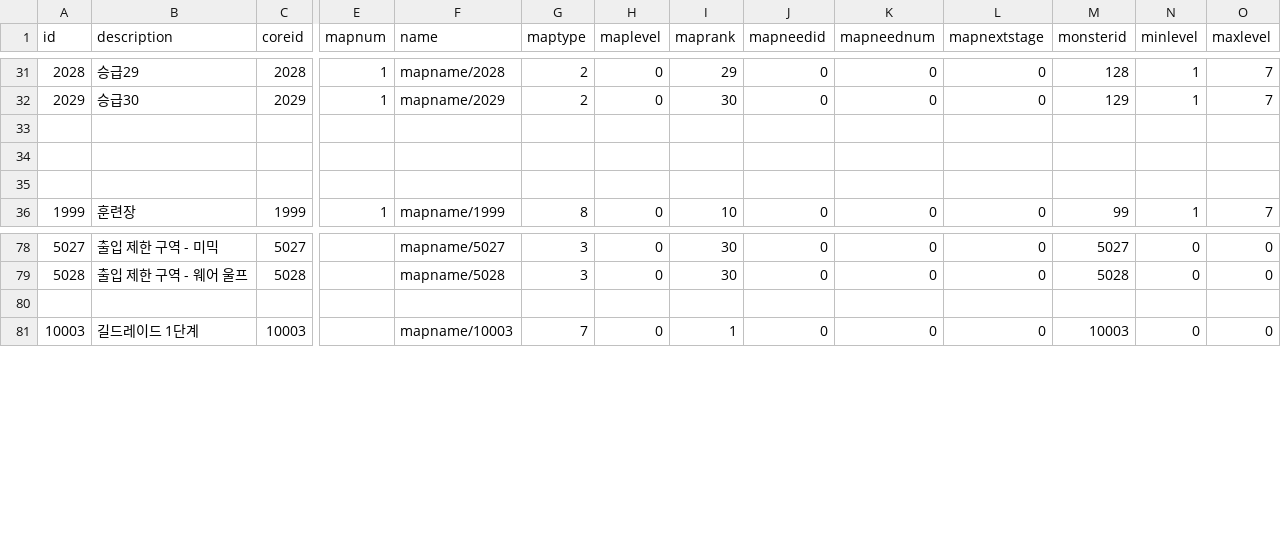
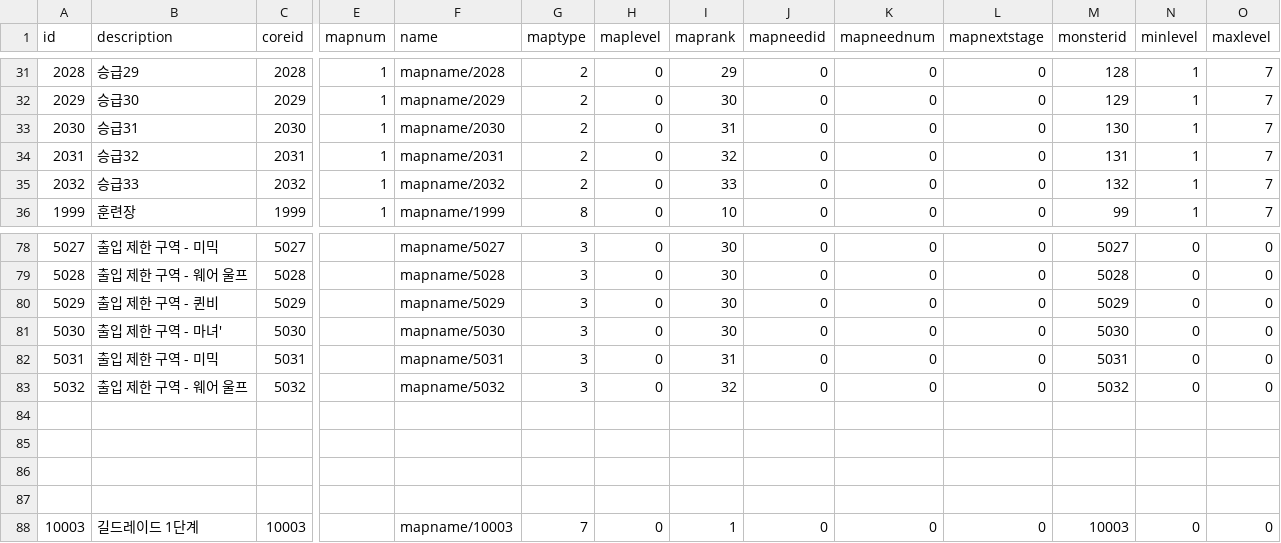
Before and after one commit to dlawnsghks45/RPGG2024, a CSV file: Assets/Resources/Csv/Map.csv, drawn as a sheet; only a part is shown, gaps mark what is left out; rows hold the shown columns only; the diff names each change by its address in the sheet, - before the commit and + after, or states it on an @@ line.

```diff
--- a/Assets/Resources/Csv/Map.csv
+++ b/Assets/Resources/Csv/Map.csv
-row 33: (empty)
+row 33: 2030 | 승급31 | 2030 | 1 | mapname/2030 | 2 | 0 | 31 | 0 | 0 | 0 | 130 | 1 | 7
-row 34: (empty)
+row 34: 2031 | 승급32 | 2031 | 1 | mapname/2031 | 2 | 0 | 32 | 0 | 0 | 0 | 131 | 1 | 7
-row 35: (empty)
+row 35: 2032 | 승급33 | 2032 | 1 | mapname/2032 | 2 | 0 | 33 | 0 | 0 | 0 | 132 | 1 | 7
+row 80: 5029 | 출입 제한 구역 - 퀸비 | 5029 |  | mapname/5029 | 3 | 0 | 30 | 0 | 0 | 0 | 5029 | 0 | 0
+row 81: 5030 | 출입 제한 구역 - 마녀' | 5030 |  | mapname/5030 | 3 | 0 | 30 | 0 | 0 | 0 | 5030 | 0 | 0
+row 82: 5031 | 출입 제한 구역 - 미믹 | 5031 |  | mapname/5031 | 3 | 0 | 31 | 0 | 0 | 0 | 5031 | 0 | 0
+row 83: 5032 | 출입 제한 구역 - 웨어 울프 | 5032 |  | mapname/5032 | 3 | 0 | 32 | 0 | 0 | 0 | 5032 | 0 | 0
+row 84: (empty)
+row 85: (empty)
+row 86: (empty)
```
Also changed, not shown: Assets/Resources/Csv/MonDrop.csv, Assets/Resources/Csv/TimeTable.csv, 46 other files.
